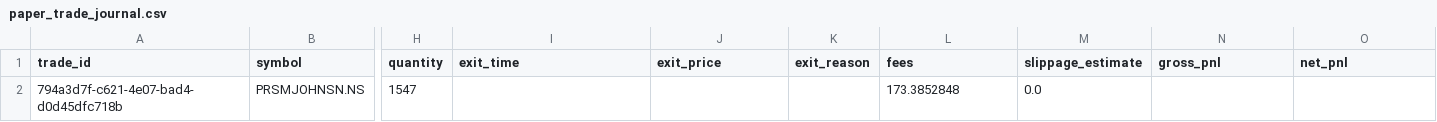
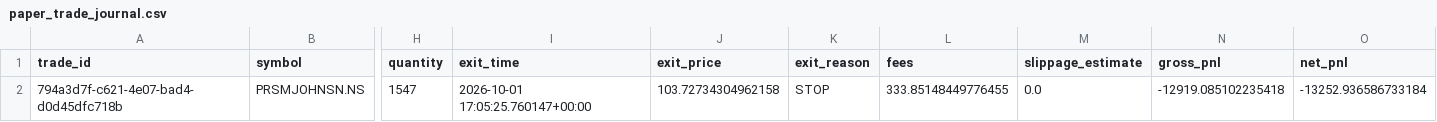
Before and after one commit to santhakumar108/Ai-Trading-Bot, a CSV file: logs/paper_trade_journal.csv, drawn as a sheet; only a part is shown, gaps mark what is left out; the diff names each change by its address in the sheet, - before the commit and + after, or states it on an @@ line.

```diff
--- a/logs/paper_trade_journal.csv
+++ b/logs/paper_trade_journal.csv
-I2 (exit_time): (empty)
+I2 (exit_time): 2026-10-01 17:05:25.760147+00:00
-J2 (exit_price): (empty)
+J2 (exit_price): 103.72734304962158
-K2 (exit_reason): (empty)
+K2 (exit_reason): STOP
-L2 (fees): 173.3852848
+L2 (fees): 333.85148449776455
-N2 (gross_pnl): (empty)
+N2 (gross_pnl): -12919.085102235418
-O2 (net_pnl): (empty)
+O2 (net_pnl): -13252.936586733184
```
Also changed, not shown: 3 other files.
